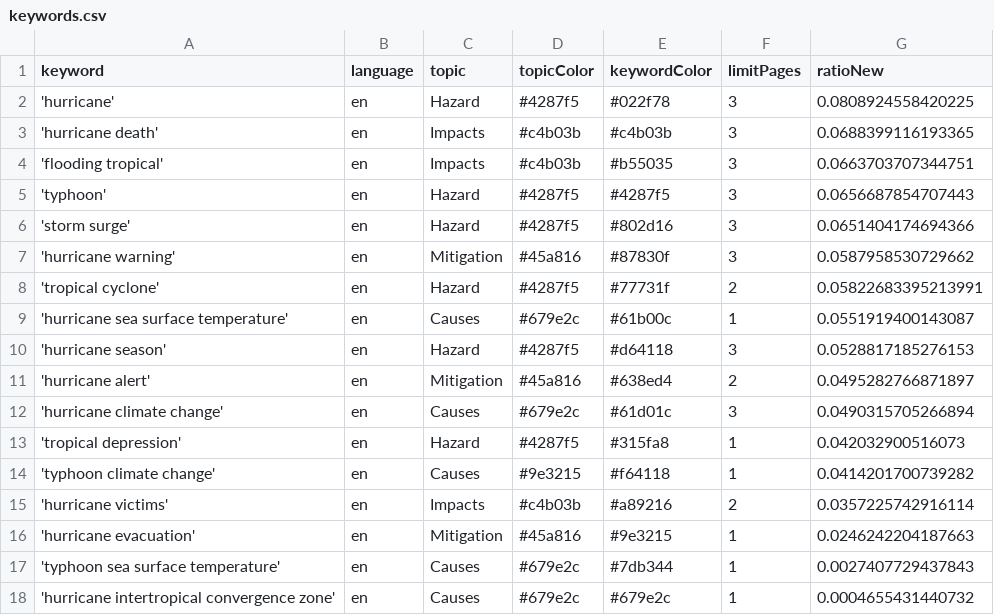
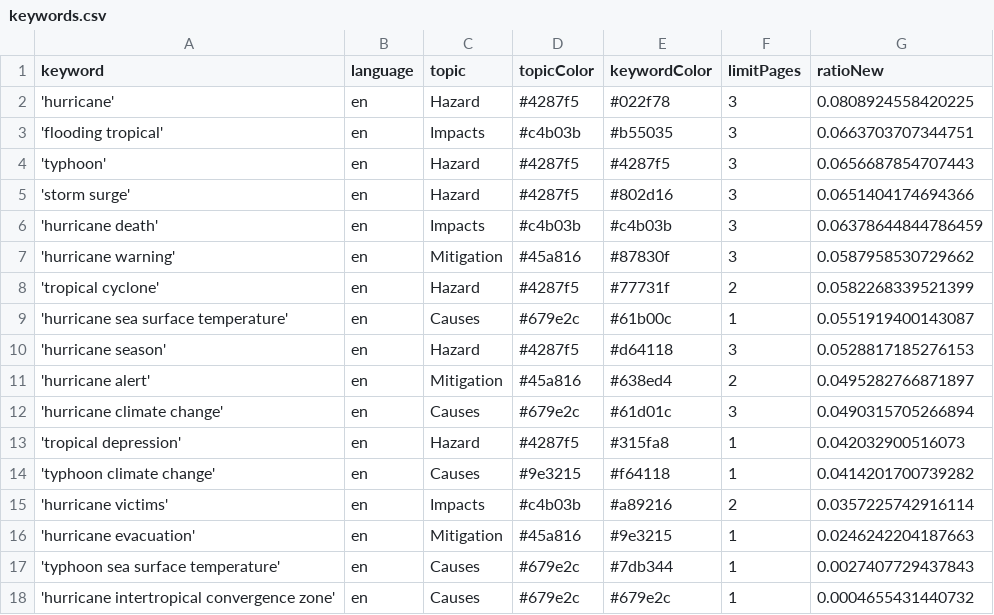
Before and after one commit to jens-news/hurricaneIsComing, a CSV file: keywords.csv, drawn as a sheet.

```diff
--- a/keywords.csv
+++ b/keywords.csv
@@ -2,3 +2,2 @@ keyword,language,topic,topicColor,keywordColor,limitPages,ratioNew
 'hurricane',en,Hazard,#4287f5,#022f78,3,0.0808924558420225
-'hurricane death',en,Impacts,#c4b03b,#c4b03b,3,0.0688399116193365
 'flooding tropical',en,Impacts,#c4b03b,#b55035,3,0.0663703707344751
@@ -6,4 +5,5 @@ keyword,language,topic,topicColor,keywordColor,limitPages,ratioNew
 'storm surge',en,Hazard,#4287f5,#802d16,3,0.0651404174694366
+'hurricane death',en,Impacts,#c4b03b,#c4b03b,3,0.06378644844786459
 'hurricane warning',en,Mitigation,#45a816,#87830f,3,0.0587958530729662
-'tropical cyclone',en,Hazard,#4287f5,#77731f,2,0.05822683395213991
+'tropical cyclone',en,Hazard,#4287f5,#77731f,2,0.0582268339521399
 'hurricane sea surface temperature',en,Causes,#679e2c,#61b00c,1,0.0551919400143087
```
Also changed, not shown: csv/news_2026_02.csv, 1 other file.
